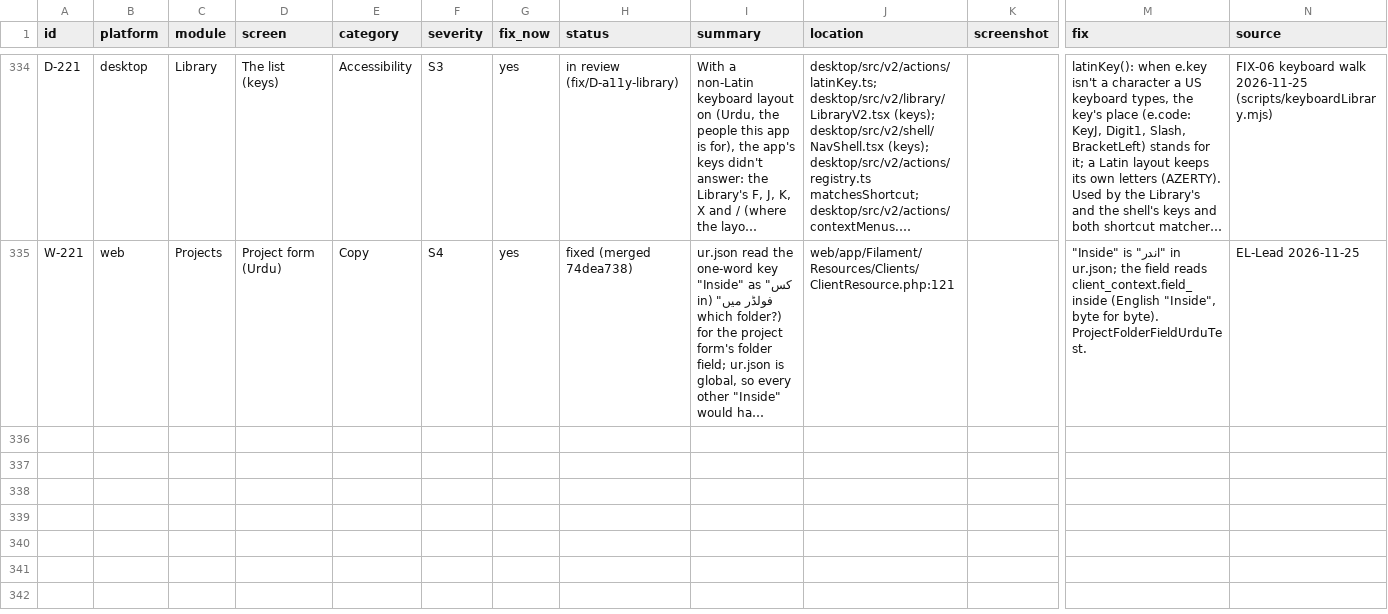
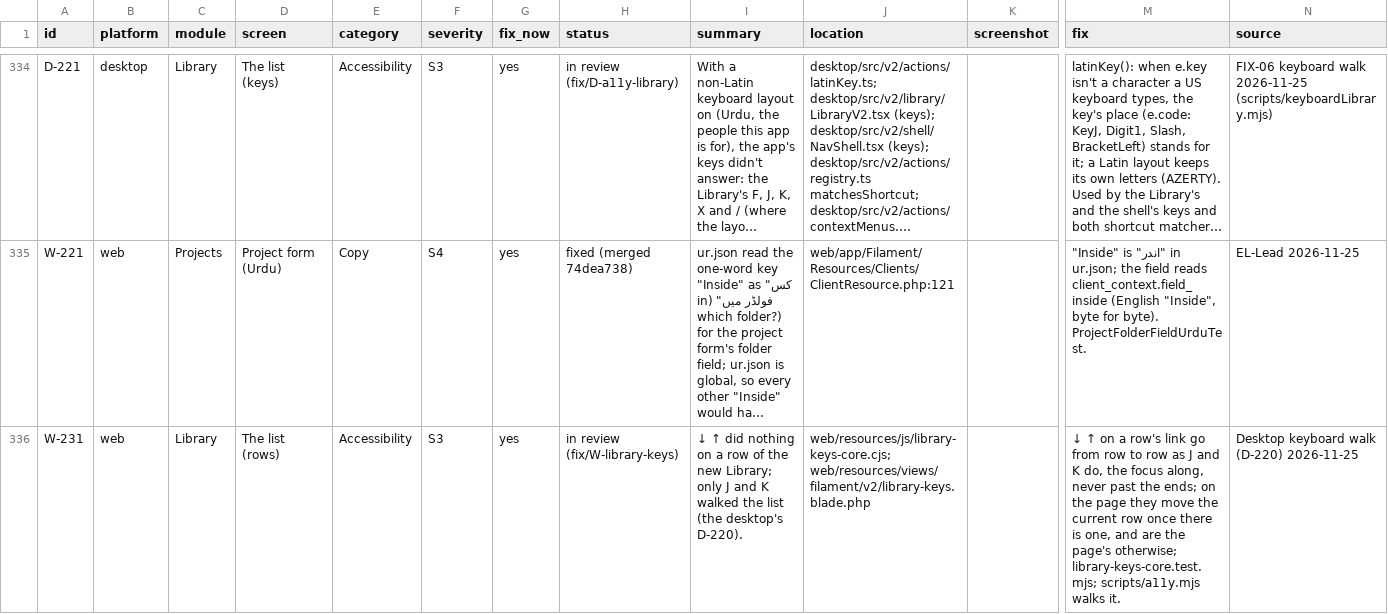
Before and after one commit to skillLeo/echo-ledger, a CSV file: docs/v2/audit/bugs.csv, drawn as a sheet; only a part is shown, gaps mark what is left out; long unchanged cells end in …; rows hold the shown columns only; the diff covers the shown part only; the diff names each change by its address in the sheet, - before the commit and + after, or states it on an @@ line.

Commit message:
Library keys: ↓ ↑ walk the list, the keys answer on an Urdu layout, the search keeps every key typed fast
The web's side of the desktop's keyboard walk (fix/D-a11y-library):
- W-231 (D-220): ↓ ↑ on a row's link go from row to row as J and K do, the focus along, never past the ends; on the
  page they move the current row once there is one, and are the page's otherwise. J and K from a focused row start
  from it and take the focus along too.
- W-232 (D-221): latinKey in library-keys-core.cjs (the desktop's rule): a key that types a non-Latin character
  answers by its place (KeyJ, Slash), a Latin layout keeps its letters, named keys stay. J, K, X, F, Ctrl+A and
  Ctrl+F use it; / and ? on such a layout reach the search and Help as the console's own / and ? do (classic's
  shell script is left as it is). Alt is never taken.
- D-218 checked on the web: typing fast into the Library's search and the top bar's, 40 to 600 ms a key against a
  slow server, kept every key (Livewire keeps the field's own words). scripts/a11y.mjs now checks it, with the arrows
  and an Urdu layout's J and K.
Tests added (none changed): library-keys-core.test.mjs, 5 cases (the arrows on a row and on the page, latinKey, the
Urdu layout's keys, / and ?).

```diff
--- a/docs/v2/audit/bugs.csv
+++ b/docs/v2/audit/bugs.csv
+row 336: W-231 | web | Library | The list (rows) | Accessibility | S3 | yes | in review (fix/W-library-keys) | ↓ ↑ did nothing on a row of the new Library; only J and K walked the list (the desktop's D-220). | web/resources/js/library-keys-core.cjs; web/resources/views/filament/v2/library-keys.blade.php |  | ↓ ↑ on a row's link go from row to row as J and K do, the focus along, never past the ends; on the page they move the current row once there is one, and are the page's otherwise; library-keys-core.test.mjs; scripts/a11y.mjs walks it. | Desktop keyboard walk (D-220) 2026-11-25
```
Also changed, not shown: 1 added row elsewhere in this file, 5 other files.
